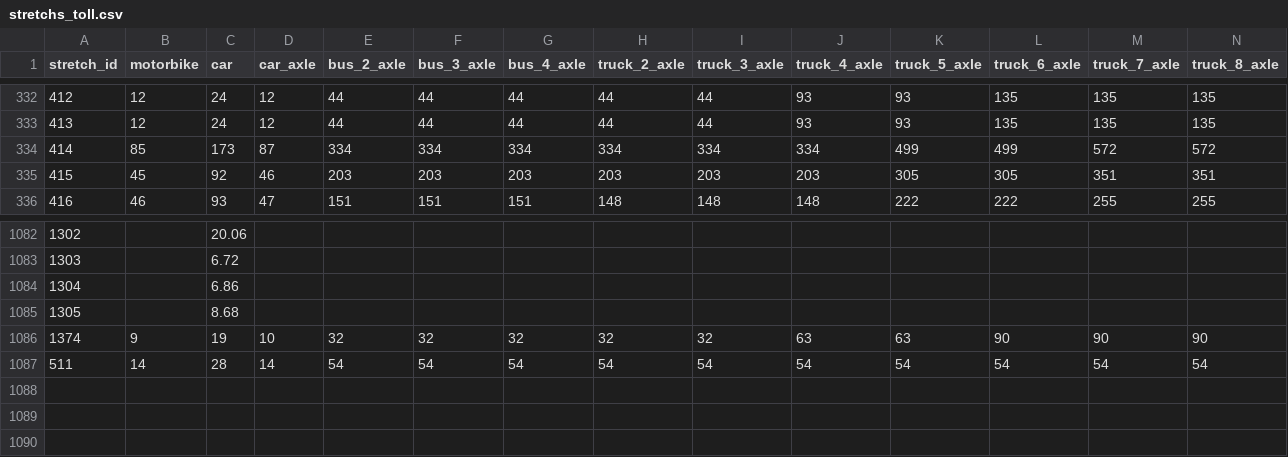
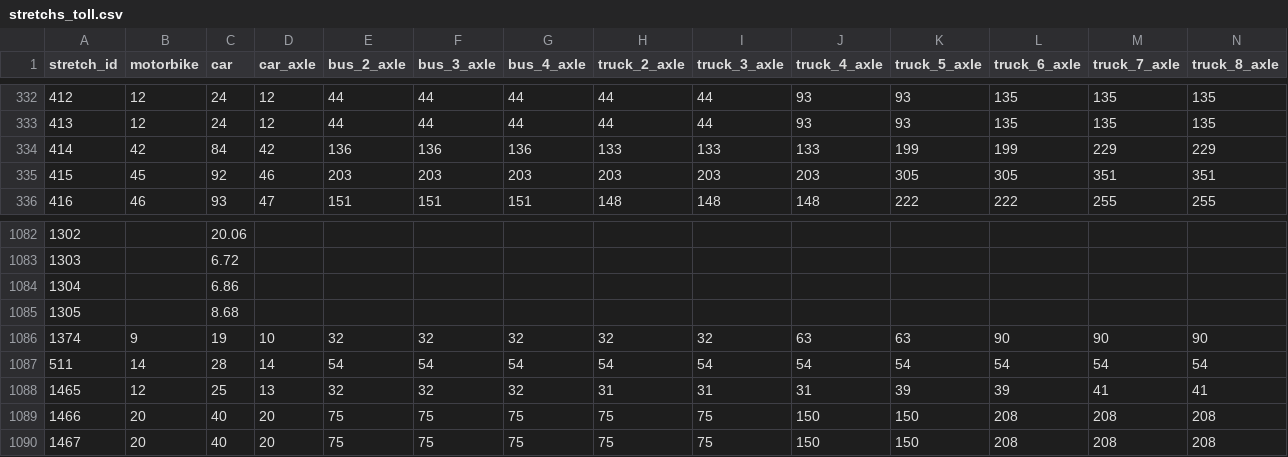
Before and after one commit to elaeon/tollbooth_etc_mx, a CSV file: data/tables/2021/stretchs_toll.csv, drawn as a sheet; only a part is shown, gaps mark what is left out; rows hold the shown columns only; the diff covers the shown part only; the diff names each change by its address in the sheet, - before the commit and + after, or states it on an @@ line.

```diff
--- a/data/tables/2021/stretchs_toll.csv
+++ b/data/tables/2021/stretchs_toll.csv
-B334 (motorbike): 85
+B334 (motorbike): 42
-C334 (car): 173
+C334 (car): 84
-D334 (car_axle): 87
+D334 (car_axle): 42
-E334 (bus_2_axle): 334
+E334 (bus_2_axle): 136
-F334 (bus_3_axle): 334
+F334 (bus_3_axle): 136
-G334 (bus_4_axle): 334
+G334 (bus_4_axle): 136
-H334 (truck_2_axle): 334
+H334 (truck_2_axle): 133
-I334 (truck_3_axle): 334
+I334 (truck_3_axle): 133
-J334 (truck_4_axle): 334
+J334 (truck_4_axle): 133
-K334 (truck_5_axle): 499
+K334 (truck_5_axle): 199
-L334 (truck_6_axle): 499
+L334 (truck_6_axle): 199
-M334 (truck_7_axle): 572
+M334 (truck_7_axle): 229
-N334 (truck_8_axle): 572
+N334 (truck_8_axle): 229
+row 1088: 1465 | 12 | 25 | 13 | 32 | 32 | 32 | 31 | 31 | 31 | 39 | 39 | 41 | 41
+row 1089: 1466 | 20 | 40 | 20 | 75 | 75 | 75 | 75 | 75 | 150 | 150 | 208 | 208 | 208
+row 1090: 1467 | 20 | 40 | 20 | 75 | 75 | 75 | 75 | 75 | 150 | 150 | 208 | 208 | 208
```
Also changed, not shown: 3 edited cells elsewhere in this file, data/tables/2022/stretchs_toll.csv, data/tables/2023/stretchs_toll.csv, 5 other files.
